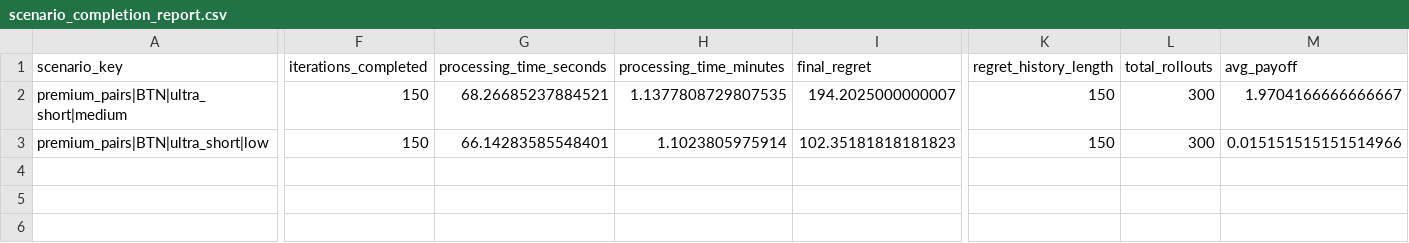
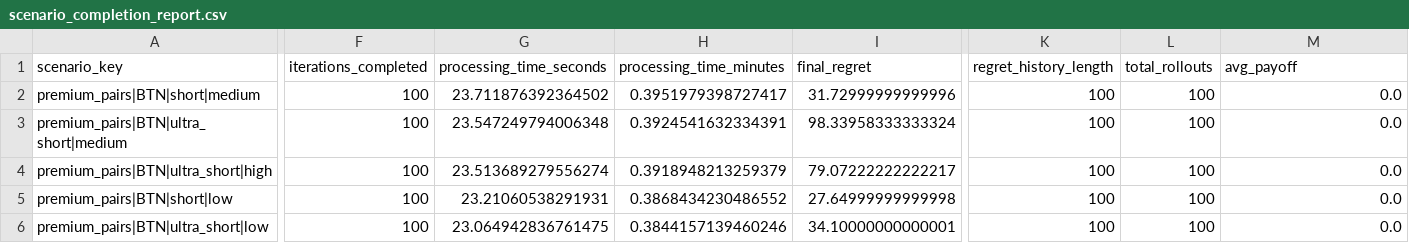
Before and after one commit to cemgb1/poker-cfr-ai, a CSV file: scenario_completion_report.csv, drawn as a sheet; only a part is shown, gaps mark what is left out; addresses are those after the commit; rows hold the shown columns only; the diff covers the shown part only; the diff names each change by its address in the sheet, - before the commit and + after, or states it on an @@ line.

```diff
--- a/scenario_completion_report.csv
+++ b/scenario_completion_report.csv
+row 2: premium_pairs|BTN|short|medium | 100 | 23.711876392364502 | 0.3951979398727417 | 31.72999999999996 | 100 | 100 | 0.0
-F3 (iterations_completed): 150
+F3 (iterations_completed): 100
-G3 (processing_time_seconds): 68.26685237884521
+G3 (processing_time_seconds): 23.547249794006348
-H3 (processing_time_minutes): 1.1377808729807535
+H3 (processing_time_minutes): 0.3924541632334391
-I3 (final_regret): 194.2025000000007
+I3 (final_regret): 98.33958333333324
-K3 (regret_history_length): 150
+K3 (regret_history_length): 100
-L3 (total_rollouts): 300
+L3 (total_rollouts): 100
-M3 (avg_payoff): 1.9704166666666667
+M3 (avg_payoff): 0.0
+row 4: premium_pairs|BTN|ultra_short|high | 100 | 23.513689279556274 | 0.3918948213259379 | 79.07222222222217 | 100 | 100 | 0.0
+row 5: premium_pairs|BTN|short|low | 100 | 23.21060538291931 | 0.3868434230486552 | 27.64999999999998 | 100 | 100 | 0.0
-F6 (iterations_completed): 150
+F6 (iterations_completed): 100
-G6 (processing_time_seconds): 66.14283585548401
+G6 (processing_time_seconds): 23.064942836761475
-H6 (processing_time_minutes): 1.1023805975914
+H6 (processing_time_minutes): 0.3844157139460246
-I6 (final_regret): 102.35181818181823
+I6 (final_regret): 34.10000000000001
-K6 (regret_history_length): 150
+K6 (regret_history_length): 100
-L6 (total_rollouts): 300
+L6 (total_rollouts): 100
-M6 (avg_payoff): 0.015151515151514966
+M6 (avg_payoff): 0.0
```
Also changed, not shown: 6 edited cells elsewhere in this file, sequential_cfr_strategies.csv, 1 other file.
